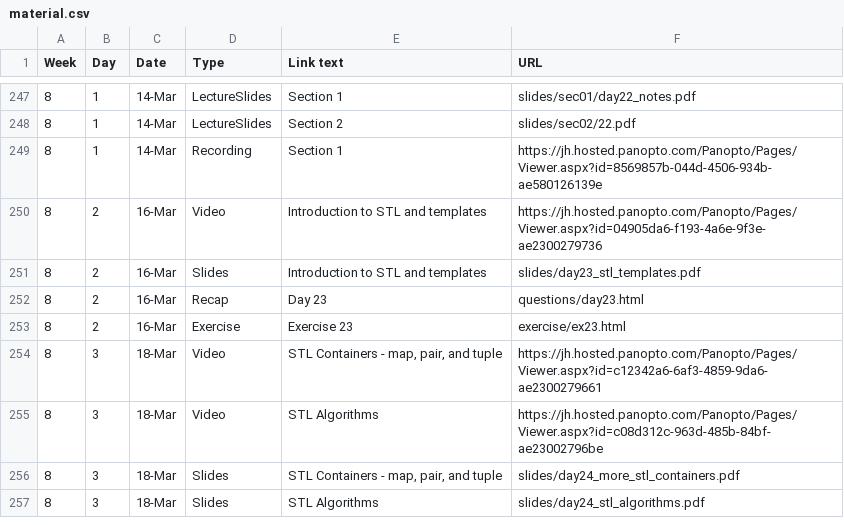
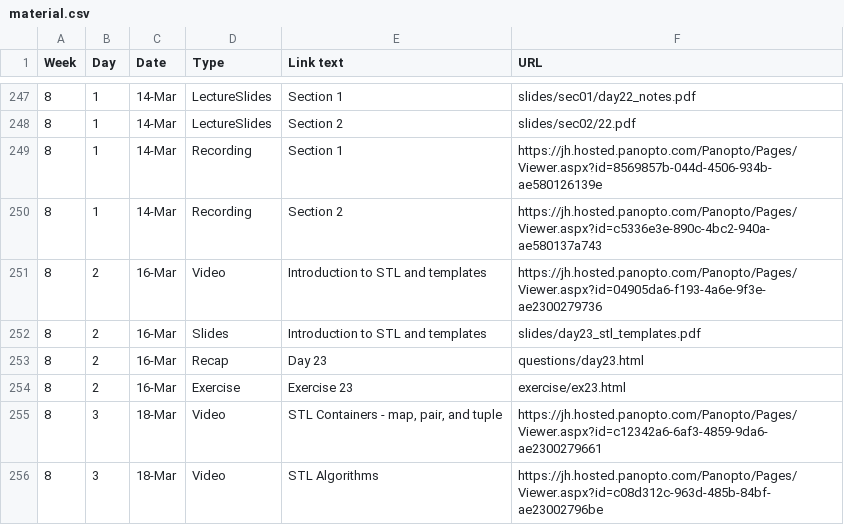
Before and after one commit to jhu-ip/cs220-s22, a CSV file: material.csv, drawn as a sheet; only a part is shown, gaps mark what is left out; the shorter side is filled out with more unchanged rows.

```diff
--- a/material.csv
+++ b/material.csv
@@ -249,2 +249,3 @@ Week,Day,Date,Type,Link text,URL
 8,1,14-Mar,Recording,"Section 1",https://jh.hosted.panopto.com/Panopto/Pages/Viewer.aspx?id=8569857b-044d-4506-934b-ae580126139e
+8,1,14-Mar,Recording,"Section 2",https://jh.hosted.panopto.com/Panopto/Pages/Viewer.aspx?id=c5336e3e-890c-4bc2-940a-ae580137a743
 8,2,16-Mar,Video,"Introduction to STL and templates",https://jh.hosted.panopto.com/Panopto/Pages/Viewer.aspx?id=04905da6-f193-4a6e-9f3e-ae2300279736
```
Also changed, not shown: 1 other file.
